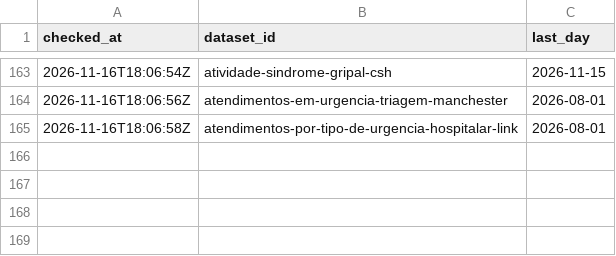
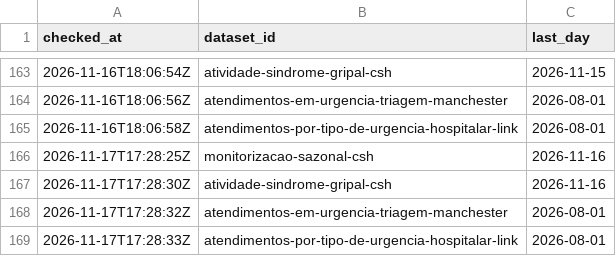
Before and after one commit to margaridafpereira/previsao-urgencias-sns, a CSV file: data/raw/publication_log.csv, drawn as a sheet; only a part is shown, gaps mark what is left out; the diff names each change by its address in the sheet, - before the commit and + after, or states it on an @@ line.

```diff
--- a/data/raw/publication_log.csv
+++ b/data/raw/publication_log.csv
+row 166: 2026-11-17T17:28:25Z | monitorizacao-sazonal-csh | 2026-11-16
+row 167: 2026-11-17T17:28:30Z | atividade-sindrome-gripal-csh | 2026-11-16
+row 168: 2026-11-17T17:28:32Z | atendimentos-em-urgencia-triagem-manchester | 2026-08-01
+row 169: 2026-11-17T17:28:33Z | atendimentos-por-tipo-de-urgencia-hospitalar-link | 2026-08-01
```
Also changed, not shown: 5 other files.
